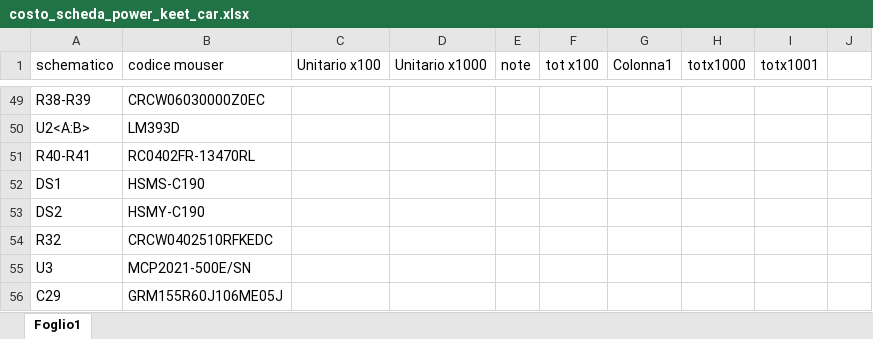
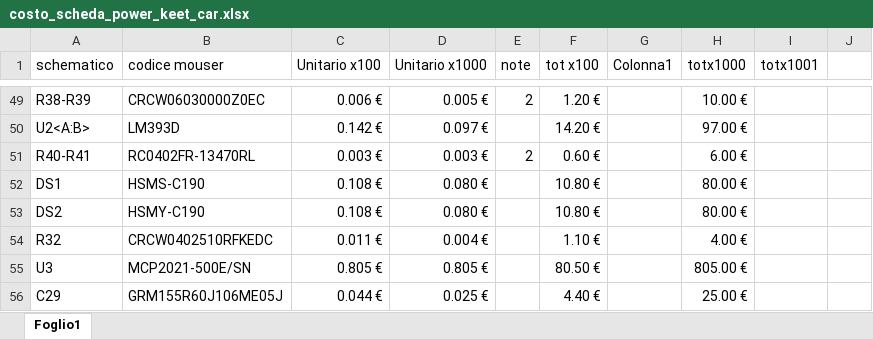
Before and after one commit to gdf93/KeetV2HW, an Excel workbook: costo_scheda_power_keet_car.xlsx, sheet Foglio1, drawn as a sheet; only a part is shown, gaps mark what is left out; values as stored, in another font and other column widths than the file's, no borders; table styles not drawn; the diff covers the shown part only; the diff names each change by its address in the sheet, - before the commit and + after, or states it on an @@ line.

```diff
--- a/costo_scheda_power_keet_car.xlsx (sheet Foglio1)
+++ b/costo_scheda_power_keet_car.xlsx (sheet Foglio1)
-C49 (Unitario x100): (empty)
+C49 (Unitario x100): 0.006 €
-D49 (Unitario x1000): (empty)
+D49 (Unitario x1000): 0.005 €
-E49 (note): (empty)
+E49 (note): 2
-F49 (tot x100): (empty)
+F49 (tot x100): 1.20 €
-H49 (totx1000): (empty)
+H49 (totx1000): 10.00 €
-C50 (Unitario x100): (empty)
+C50 (Unitario x100): 0.142 €
-D50 (Unitario x1000): (empty)
+D50 (Unitario x1000): 0.097 €
-F50 (tot x100): (empty)
+F50 (tot x100): 14.20 €
-H50 (totx1000): (empty)
+H50 (totx1000): 97.00 €
-C51 (Unitario x100): (empty)
+C51 (Unitario x100): 0.003 €
-D51 (Unitario x1000): (empty)
+D51 (Unitario x1000): 0.003 €
-E51 (note): (empty)
+E51 (note): 2
-F51 (tot x100): (empty)
+F51 (tot x100): 0.60 €
-H51 (totx1000): (empty)
+H51 (totx1000): 6.00 €
-C52:C53 (Unitario x100): (empty)
+C52:C53 (Unitario x100): 0.108 €
-D52:D53 (Unitario x1000): (empty)
+D52:D53 (Unitario x1000): 0.080 €
-F52:F53 (tot x100): (empty)
+F52:F53 (tot x100): 10.80 €
-H52:H53 (totx1000): (empty)
+H52:H53 (totx1000): 80.00 €
-C54 (Unitario x100): (empty)
+C54 (Unitario x100): 0.011 €
-D54 (Unitario x1000): (empty)
+D54 (Unitario x1000): 0.004 €
-F54 (tot x100): (empty)
+F54 (tot x100): 1.10 €
-H54 (totx1000): (empty)
+H54 (totx1000): 4.00 €
-C55 (Unitario x100): (empty)
+C55 (Unitario x100): 0.805 €
-D55 (Unitario x1000): (empty)
+D55 (Unitario x1000): 0.805 €
-F55 (tot x100): (empty)
+F55 (tot x100): 80.50 €
-H55 (totx1000): (empty)
+H55 (totx1000): 805.00 €
-C56 (Unitario x100): (empty)
+C56 (Unitario x100): 0.044 €
-D56 (Unitario x1000): (empty)
+D56 (Unitario x1000): 0.025 €
-F56 (tot x100): (empty)
+F56 (tot x100): 4.40 €
-H56 (totx1000): (empty)
+H56 (totx1000): 25.00 €
```
Also changed, not shown: 7 added rows, 2 removed rows, 77 edited cells and cell formats elsewhere in this sheet.
